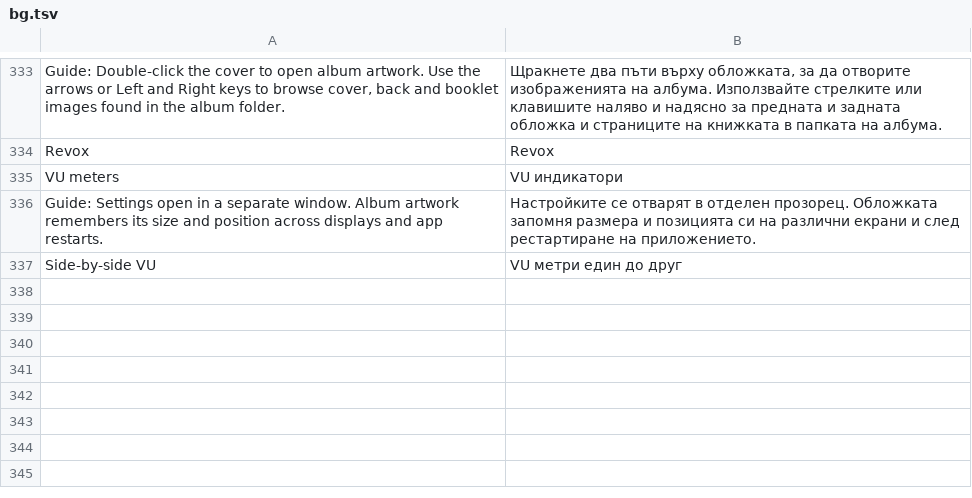
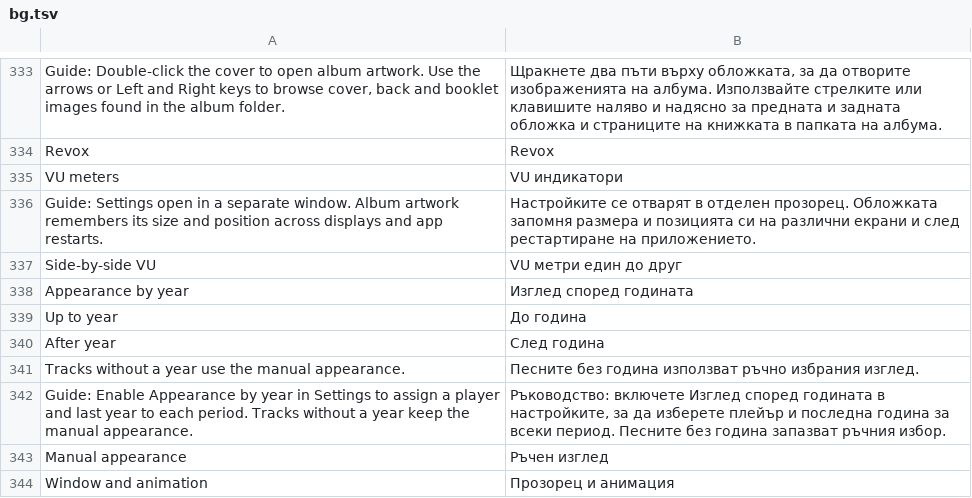
Before and after one commit to ckiikc/musiccraft, a TSV file: src/i18n/bg.tsv, drawn as a sheet; only a part is shown, gaps mark what is left out.

```diff
--- a/src/i18n/bg.tsv
+++ b/src/i18n/bg.tsv
@@ -337 +337,8 @@ Guide: Settings open in a separate window. Album artwork remembers its size and
 Side-by-side VU	VU метри един до друг
+Appearance by year	Изглед според годината
+Up to year	До година
+After year	След година
+Tracks without a year use the manual appearance.	Песните без година използват ръчно избрания изглед.
+Guide: Enable Appearance by year in Settings to assign a player and last year to each period. Tracks without a year keep the manual appearance.	Ръководство: включете Изглед според годината в настройките, за да изберете плейър и последна година за всеки период. Песните без година запазват ръчния избор.
+Manual appearance	Ръчен изглед
+Window and animation	Прозорец и анимация
```
Also changed, not shown: src/i18n/el.tsv, src/i18n/kk.tsv, 33 other files.
